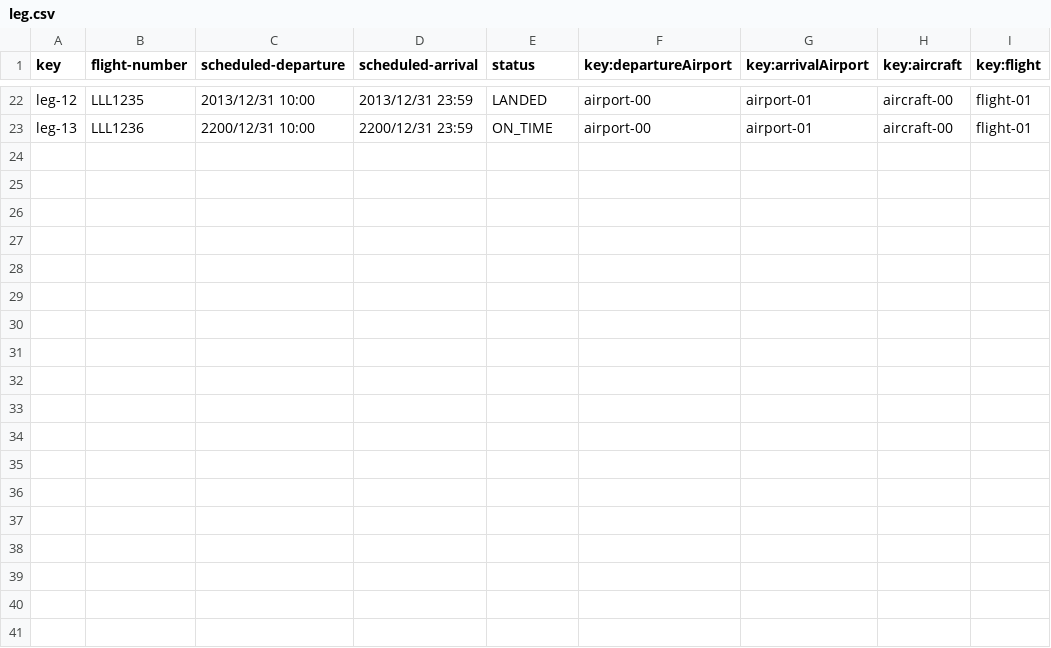
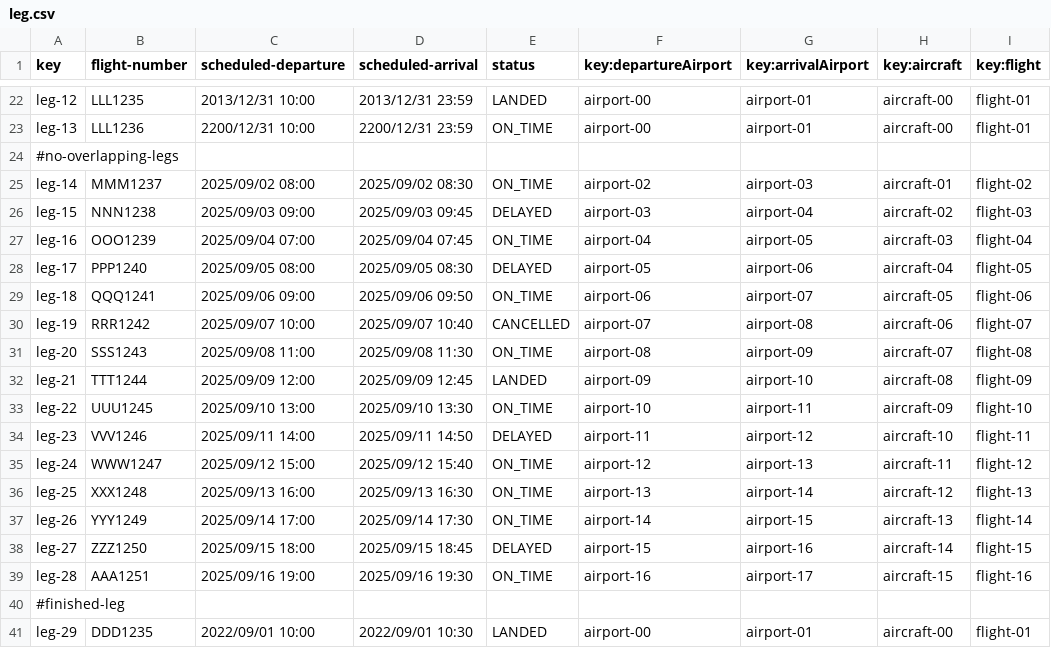
Before and after one commit to DP2-C1-063/Acme-ANS-D04, a CSV file: src/main/resources/WEB-INF/data/sample/leg.csv, drawn as a sheet; only a part is shown, gaps mark what is left out.

```diff
--- a/src/main/resources/WEB-INF/data/sample/leg.csv
+++ b/src/main/resources/WEB-INF/data/sample/leg.csv
@@ -23 +23,19 @@ leg-12,LLL1235,2013/12/31 10:00,2013/12/31 23:59,LANDED,airport-00,airport-01,ai
 leg-13,LLL1236,2200/12/31 10:00,2200/12/31 23:59,ON_TIME,airport-00,airport-01,aircraft-00,flight-01
+#no-overlapping-legs
+leg-14,MMM1237,2025/09/02 08:00,2025/09/02 08:30,ON_TIME,airport-02,airport-03,aircraft-01,flight-02
+leg-15,NNN1238,2025/09/03 09:00,2025/09/03 09:45,DELAYED,airport-03,airport-04,aircraft-02,flight-03
+leg-16,OOO1239,2025/09/04 07:00,2025/09/04 07:45,ON_TIME,airport-04,airport-05,aircraft-03,flight-04
+leg-17,PPP1240,2025/09/05 08:00,2025/09/05 08:30,DELAYED,airport-05,airport-06,aircraft-04,flight-05
+leg-18,QQQ1241,2025/09/06 09:00,2025/09/06 09:50,ON_TIME,airport-06,airport-07,aircraft-05,flight-06
+leg-19,RRR1242,2025/09/07 10:00,2025/09/07 10:40,CANCELLED,airport-07,airport-08,aircraft-06,flight-07
+leg-20,SSS1243,2025/09/08 11:00,2025/09/08 11:30,ON_TIME,airport-08,airport-09,aircraft-07,flight-08
+leg-21,TTT1244,2025/09/09 12:00,2025/09/09 12:45,LANDED,airport-09,airport-10,aircraft-08,flight-09
+leg-22,UUU1245,2025/09/10 13:00,2025/09/10 13:30,ON_TIME,airport-10,airport-11,aircraft-09,flight-10
+leg-23,VVV1246,2025/09/11 14:00,2025/09/11 14:50,DELAYED,airport-11,airport-12,aircraft-10,flight-11
+leg-24,WWW1247,2025/09/12 15:00,2025/09/12 15:40,ON_TIME,airport-12,airport-13,aircraft-11,flight-12
+leg-25,XXX1248,2025/09/13 16:00,2025/09/13 16:30,ON_TIME,airport-13,airport-14,aircraft-12,flight-13
+leg-26,YYY1249,2025/09/14 17:00,2025/09/14 17:30,ON_TIME,airport-14,airport-15,aircraft-13,flight-14
+leg-27,ZZZ1250,2025/09/15 18:00,2025/09/15 18:45,DELAYED,airport-15,airport-16,aircraft-14,flight-15
+leg-28,AAA1251,2025/09/16 19:00,2025/09/16 19:30,ON_TIME,airport-16,airport-17,aircraft-15,flight-16
+#finished-leg
+leg-29,DDD1235,2022/09/01 10:00,2022/09/01 10:30,LANDED,airport-00,airport-01,aircraft-00,flight-01
```
Also changed, not shown: src/main/resources/WEB-INF/data/sample/flight-assignment.csv, 29 other files.
